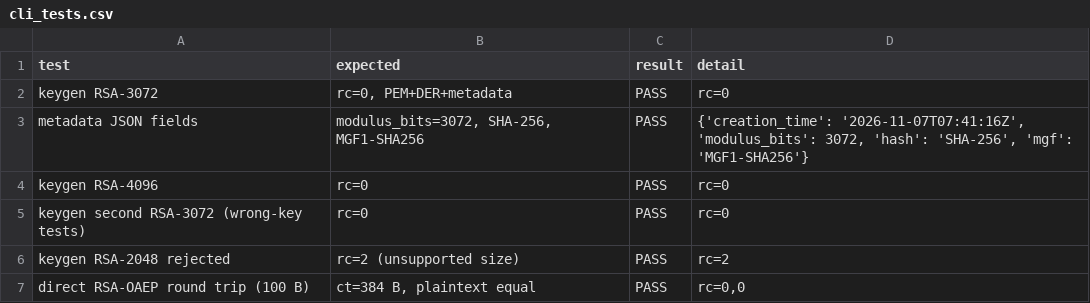
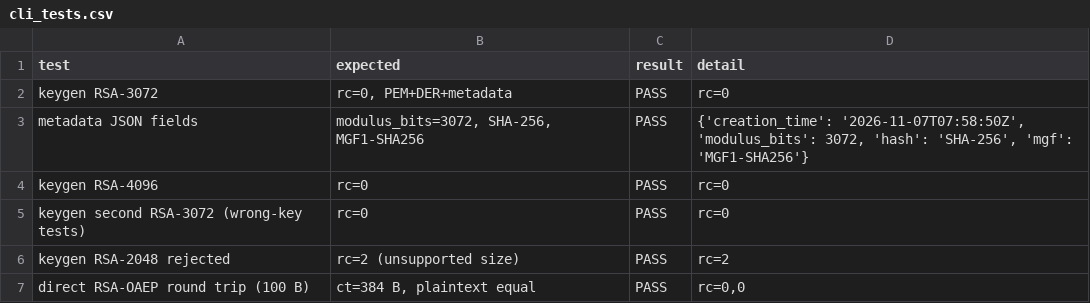
Before and after one commit to UITxWoodyNguyen/crypto-labs, a CSV file: lab3/Output/windows/csv/cli_tests.csv, drawn as a sheet; only a part is shown.

```diff
--- a/lab3/Output/windows/csv/cli_tests.csv
+++ b/lab3/Output/windows/csv/cli_tests.csv
@@ -2,3 +2,3 @@ test,expected,result,detail
 keygen RSA-3072,"rc=0, PEM+DER+metadata",PASS,rc=0
-metadata JSON fields,"modulus_bits=3072, SHA-256, MGF1-SHA256",PASS,"{'creation_time': '2026-11-07T07:41:16Z', 'modulus_bits': 3072, 'hash': 'SHA-256', 'mgf': 'MGF1-SHA256'}"
+metadata JSON fields,"modulus_bits=3072, SHA-256, MGF1-SHA256",PASS,"{'creation_time': '2026-11-07T07:58:50Z', 'modulus_bits': 3072, 'hash': 'SHA-256', 'mgf': 'MGF1-SHA256'}"
 keygen RSA-4096,rc=0,PASS,rc=0
```
Also changed, not shown: lab3/Output/windows/csv/bench_table_all.csv, lab3/Output/windows/csv/bench_windows_msvc.csv, 49 other files.
